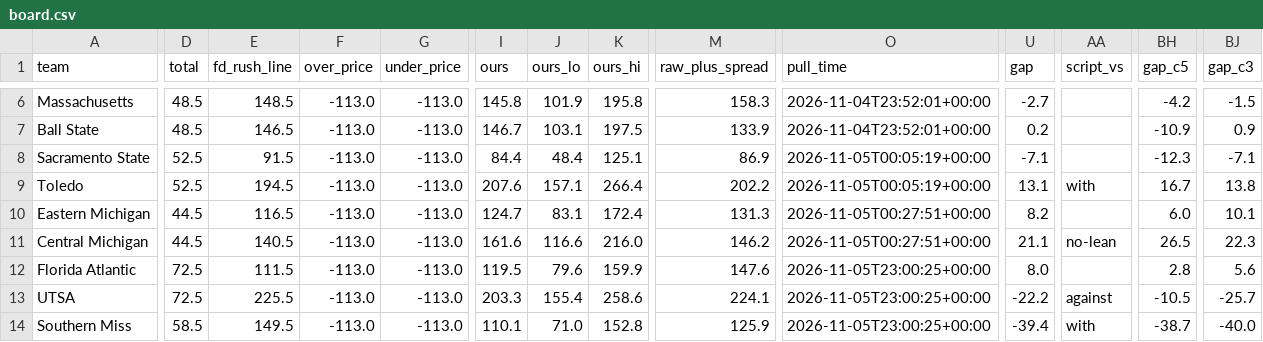
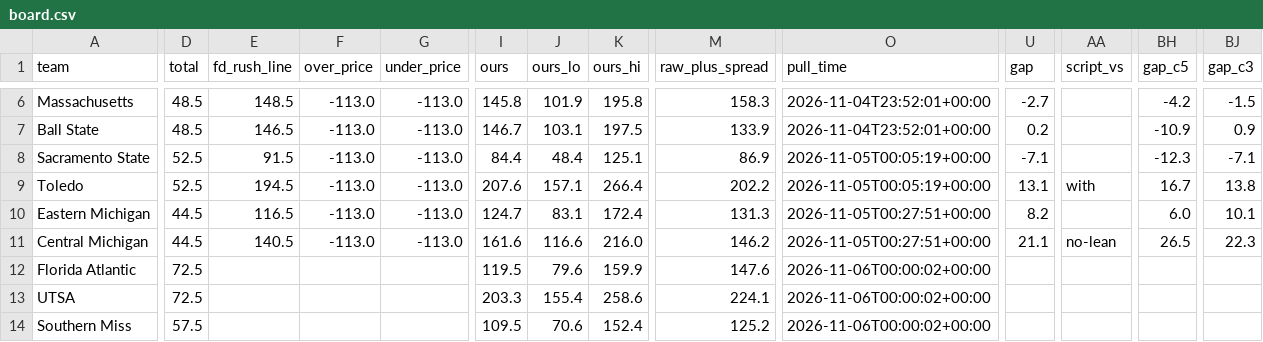
Before and after one commit to bradyt3321/cfb-yardage-dashboard, a CSV file: data/board.csv, drawn as a sheet; only a part is shown, gaps mark what is left out; the diff covers the shown part only; the diff names each change by its address in the sheet, - before the commit and + after, or states it on an @@ line.

```diff
--- a/data/board.csv
+++ b/data/board.csv
-E12 (fd_rush_line): 111.5
+E12 (fd_rush_line): (empty)
-F12:F14 (over_price): -113.0
+F12:F14 (over_price): (empty)
-G12:G14 (under_price): -113.0
+G12:G14 (under_price): (empty)
-O12:O14 (pull_time): 2026-11-05T23:00:25+00:00
+O12:O14 (pull_time): 2026-11-06T00:00:02+00:00
-U12 (gap): 8.0
+U12 (gap): (empty)
-BH12 (gap_c5): 2.8
+BH12 (gap_c5): (empty)
-BJ12 (gap_c3): 5.6
+BJ12 (gap_c3): (empty)
-E13 (fd_rush_line): 225.5
+E13 (fd_rush_line): (empty)
-U13 (gap): -22.2
+U13 (gap): (empty)
-AA13 (script_vs): against
+AA13 (script_vs): (empty)
-BH13 (gap_c5): -10.5
+BH13 (gap_c5): (empty)
-BJ13 (gap_c3): -25.7
+BJ13 (gap_c3): (empty)
-D14 (total): 58.5
+D14 (total): 57.5
-E14 (fd_rush_line): 149.5
+E14 (fd_rush_line): (empty)
-I14 (ours): 110.1
+I14 (ours): 109.5
-J14 (ours_lo): 71.0
+J14 (ours_lo): 70.6
-K14 (ours_hi): 152.8
+K14 (ours_hi): 152.4
-M14 (raw_plus_spread): 125.9
+M14 (raw_plus_spread): 125.2
-U14 (gap): -39.4
+U14 (gap): (empty)
-AA14 (script_vs): with
+AA14 (script_vs): (empty)
-BH14 (gap_c5): -38.7
+BH14 (gap_c5): (empty)
-BJ14 (gap_c3): -40.0
+BJ14 (gap_c3): (empty)
```
Also changed, not shown: 22 edited cells elsewhere in this file, 3 other files.
